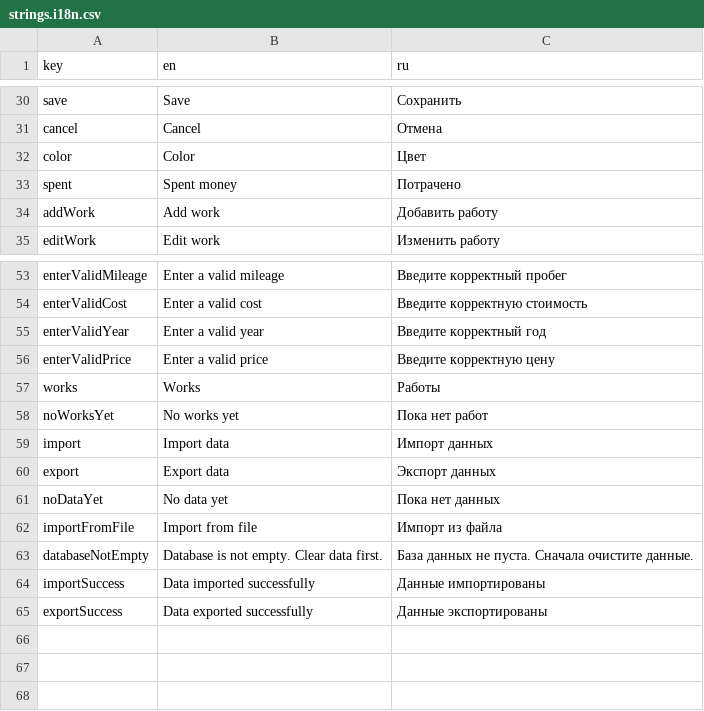
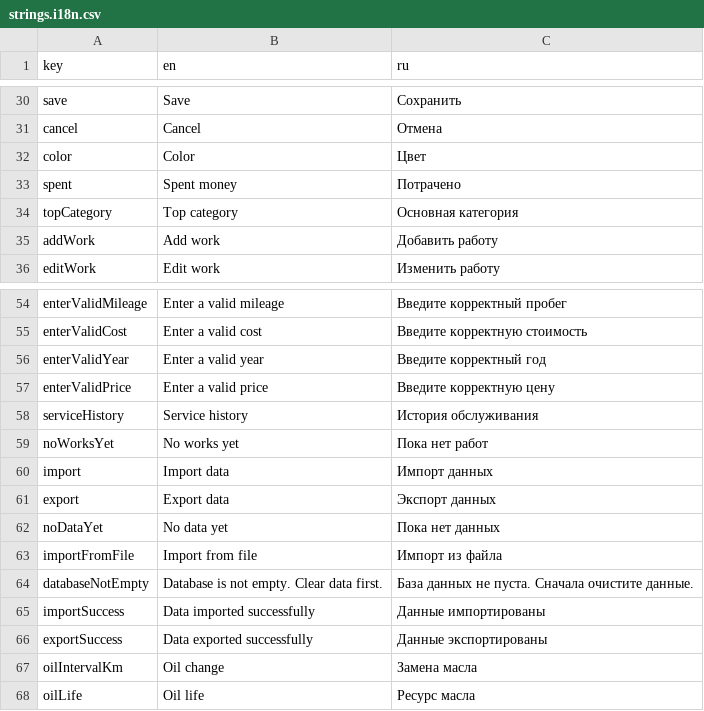
Before and after one commit to vadxx/garage_app, a CSV file: lib/i18n/strings.i18n.csv, drawn as a sheet; only a part is shown, gaps mark what is left out; removed rows and columns are numbered as before the commit, all else as after; the diff names each change by its address in the sheet, - before the commit and + after, or states it on an @@ line.

```diff
--- a/lib/i18n/strings.i18n.csv
+++ b/lib/i18n/strings.i18n.csv
+row 34: topCategory | Top category | Основная категория
-row 57: works | Works | Работы
+row 58: serviceHistory | Service history | История обслуживания
+row 67: oilIntervalKm | Oil change | Замена масла
+row 68: oilLife | Oil life | Ресурс масла
```
Also changed, not shown: 19 other files.
